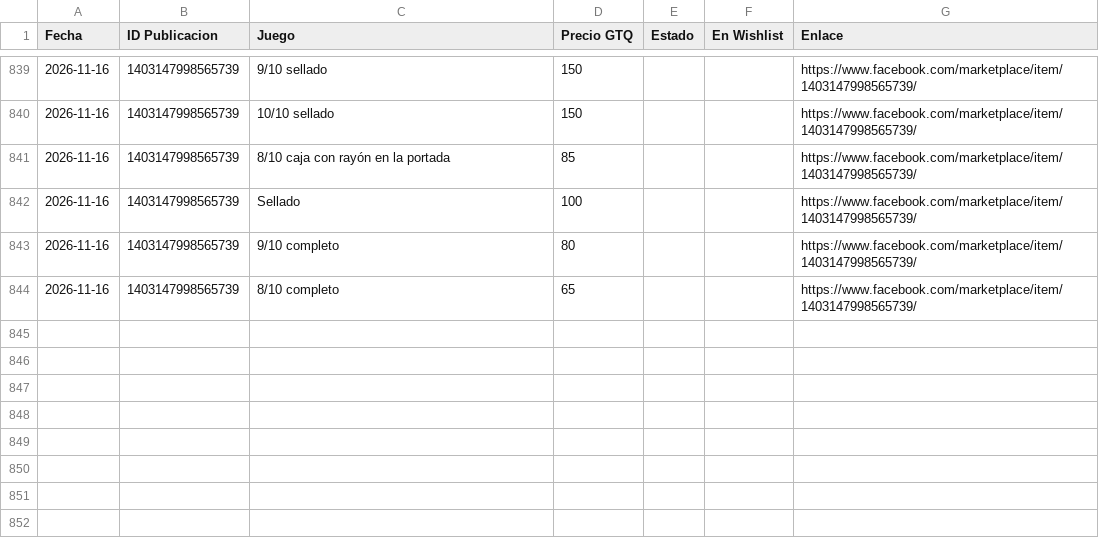
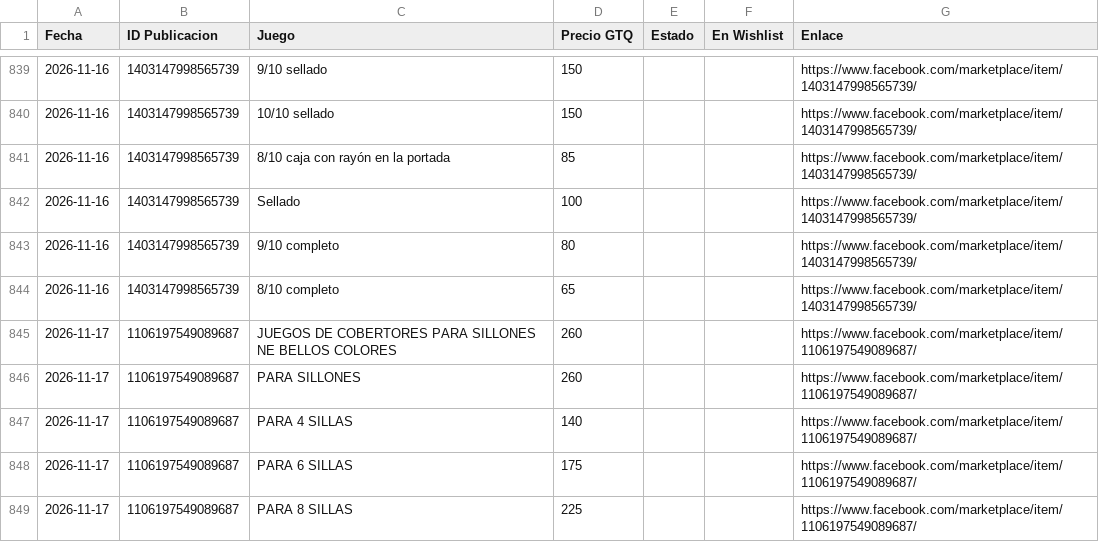
Before and after one commit to Josecito1002/boardgames-tracker, a CSV file: historial.csv, drawn as a sheet; only a part is shown, gaps mark what is left out.

```diff
--- a/historial.csv
+++ b/historial.csv
@@ -844 +844,6 @@ Fecha,ID Publicacion,Juego,Precio GTQ,Estado,En Wishlist,Enlace
 2026-11-16,1403147998565739,8/10 completo,65,,,https://www.facebook.com/marketplace/item/1403147998565739/
+2026-11-17,1106197549089687,JUEGOS DE COBERTORES PARA SILLONES NE BELLOS COLORES,260,,,https://www.facebook.com/marketplace/item/1106197549089687/
+2026-11-17,1106197549089687,PARA SILLONES,260,,,https://www.facebook.com/marketplace/item/1106197549089687/
+2026-11-17,1106197549089687,PARA 4 SILLAS,140,,,https://www.facebook.com/marketplace/item/1106197549089687/
+2026-11-17,1106197549089687,PARA 6 SILLAS,175,,,https://www.facebook.com/marketplace/item/1106197549089687/
+2026-11-17,1106197549089687,PARA 8 SILLAS,225,,,https://www.facebook.com/marketplace/item/1106197549089687/
```
Also changed, not shown: 1 other file.
